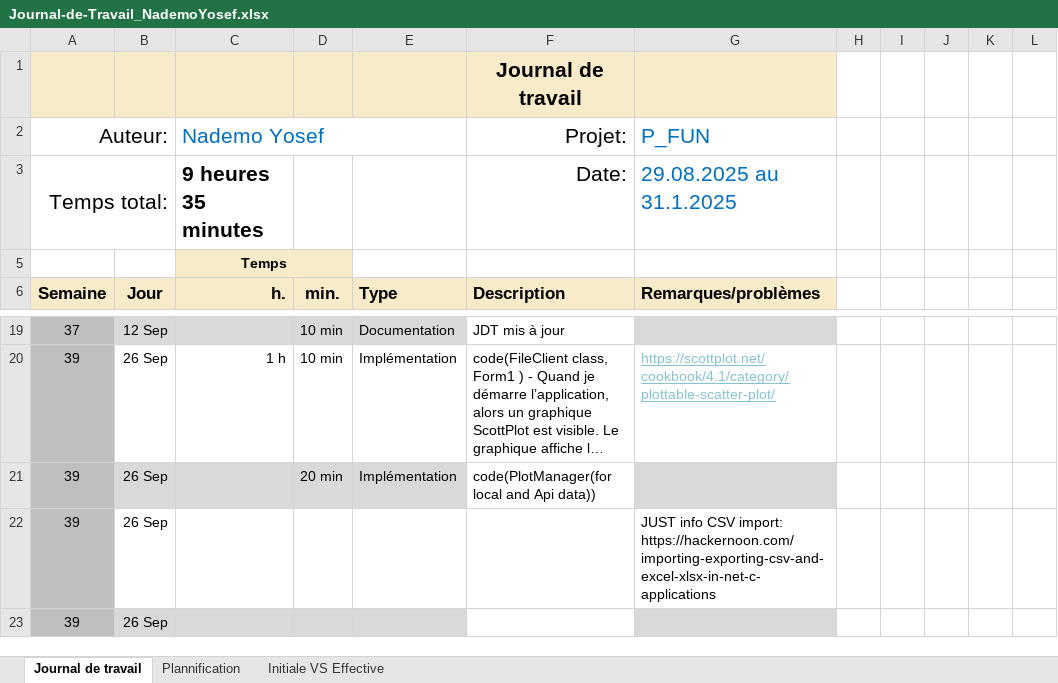
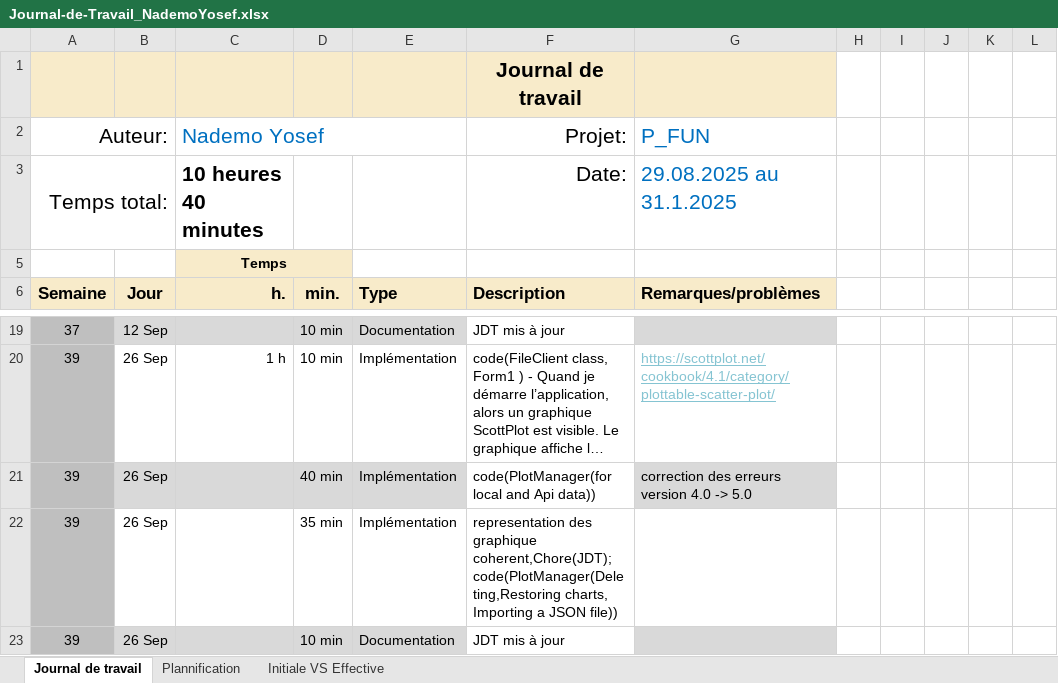
Before and after one commit to Josefnademo/Plot_those_lines, an Excel workbook: doc/Journal-de-Travail_NademoYosef.xlsx, sheet Journal de travail, drawn as a sheet; only a part is shown, gaps mark what is left out; long unchanged cells end in …; values as stored, in another font and other column widths than the file's, no borders; conditional formats and table styles not drawn; the diff names each change by its address in the sheet, - before the commit and + after, or states it on an @@ line.

Commit message:
Chore(JDT); code(PlotManager(Deleting,Restoring charts, Importing a JSON file))

```diff
--- a/doc/Journal-de-Travail_NademoYosef.xlsx (sheet Journal de travail)
+++ b/doc/Journal-de-Travail_NademoYosef.xlsx (sheet Journal de travail)
-C3 (Nademo Yosef): 9 heures 35 minutes
+C3 (Nademo Yosef): 10 heures 40 minutes
-D21: 20 min
+D21: 40 min
-G21 (P_FUN): (empty)
+G21 (P_FUN): correction des erreurs version 4.0 -> 5.0
-D22: (empty)
+D22: 35 min
-E22: (empty)
+E22: Implémentation
-F22 (Projet:): (empty)
+F22 (Projet:): representation des graphique coherent,Chore(JDT); code(PlotManager(Deleting,Restoring charts, Importing a JSON file))
-G22 (P_FUN): JUST info CSV import: https://hackernoon.com/importing-exporting-csv-and-excel-xlsx-in-net-c-applications
+G22 (P_FUN): (empty)
-D23: (empty)
+D23: 10 min
-E23: (empty)
+E23: Documentation
-F23 (Projet:): (empty)
+F23 (Projet:): JDT mis à jour
```
Also changed, not shown: sheet Plannification, hidden cells, charts or pictures, 2 other files.
